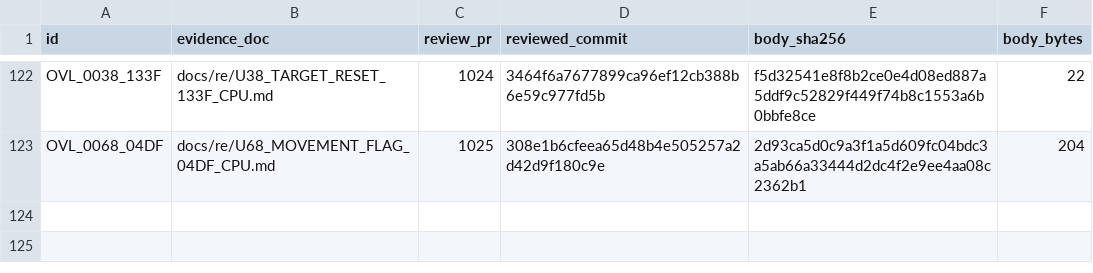
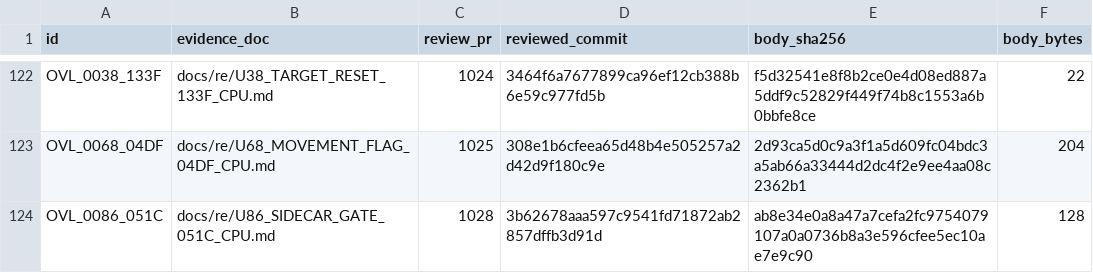
Before and after one commit to huntergdavis/poolrad-decomp, a CSV file: docs/re/reviewed_function_identities.csv, drawn as a sheet; only a part is shown, gaps mark what is left out; the diff names each change by its address in the sheet, - before the commit and + after, or states it on an @@ line.

```diff
--- a/docs/re/reviewed_function_identities.csv
+++ b/docs/re/reviewed_function_identities.csv
+row 124: OVL_0086_051C | docs/re/U86_SIDECAR_GATE_051C_CPU.md | 1028 | 3b62678aaa597c9541fd71872ab2857dffb3d91d | ab8e34e0a8a47a7cefa2fc9754079107a0a0736b8a3e596cfee5ec10ae7e9c90 | 128
```
Also changed, not shown: docs/re/overlay_classification.csv, docs/re/strict_full_c_addresses.csv, 5 other files.
